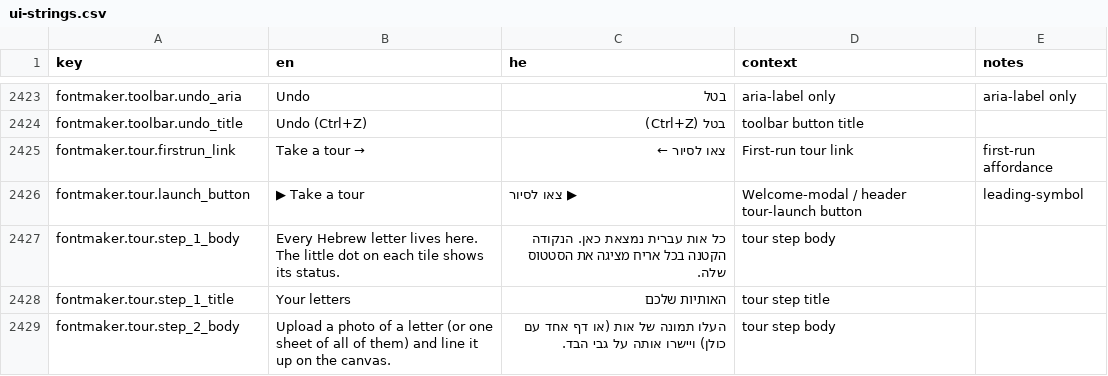
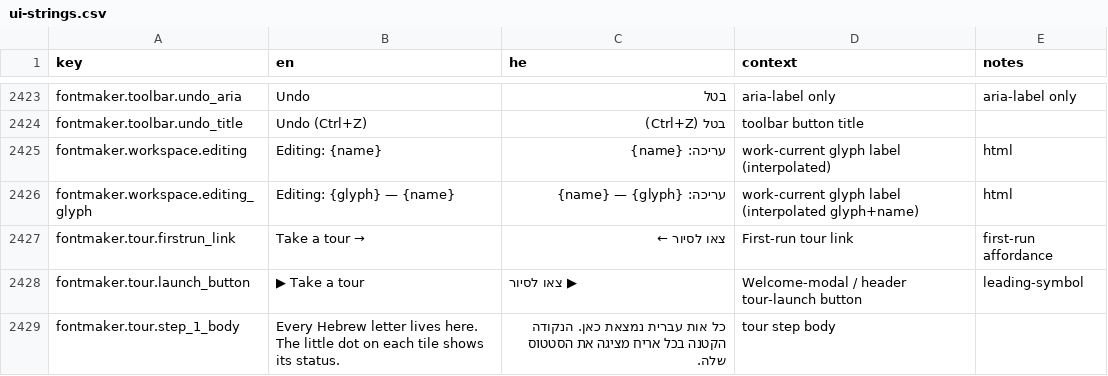
Before and after one commit to Hbleiberg/Hebrew_Blender, a CSV file: locales/ui-strings.csv, drawn as a sheet; only a part is shown, gaps mark what is left out; the shorter side is filled out with more unchanged rows.

```diff
--- a/locales/ui-strings.csv
+++ b/locales/ui-strings.csv
@@ -2424,2 +2424,4 @@ fontmaker.toolbar.undo_aria,Undo,בטל,aria-label only,aria-label only
 fontmaker.toolbar.undo_title,Undo (Ctrl+Z),בטל (Ctrl+Z),toolbar button title,
+fontmaker.workspace.editing,Editing: {name},עריכה: {name},work-current glyph label (interpolated),html
+fontmaker.workspace.editing_glyph,Editing: {glyph} — {name},עריכה: {glyph} — {name},work-current glyph label (interpolated glyph+name),html
 fontmaker.tour.firstrun_link,Take a tour →,צאו לסיור ←,First-run tour link,first-run affordance
```
Also changed, not shown: 3 other files.
